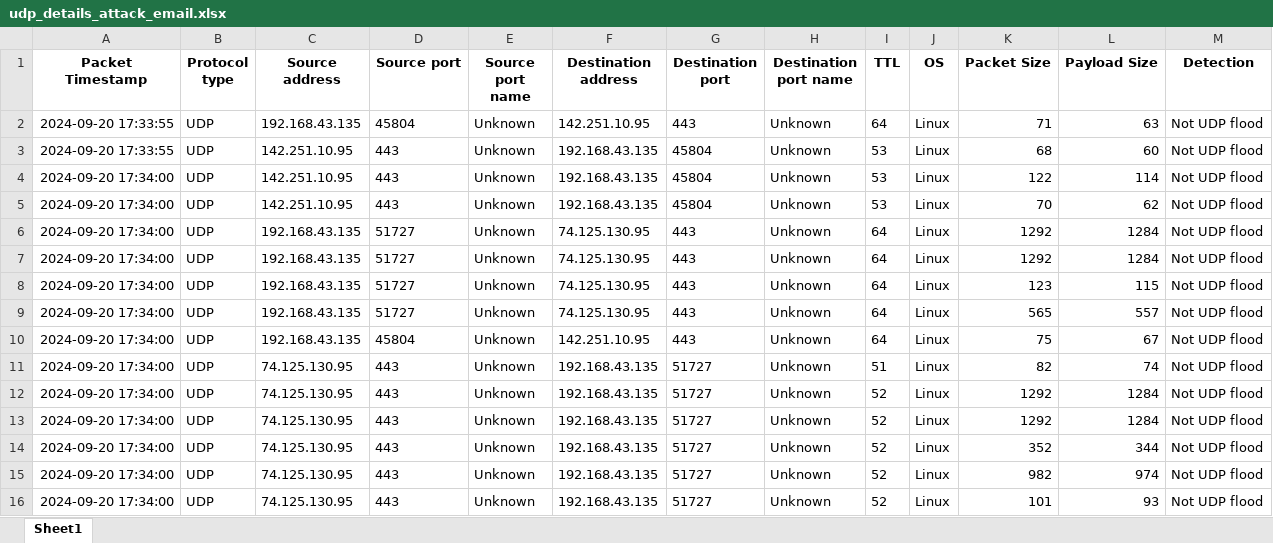
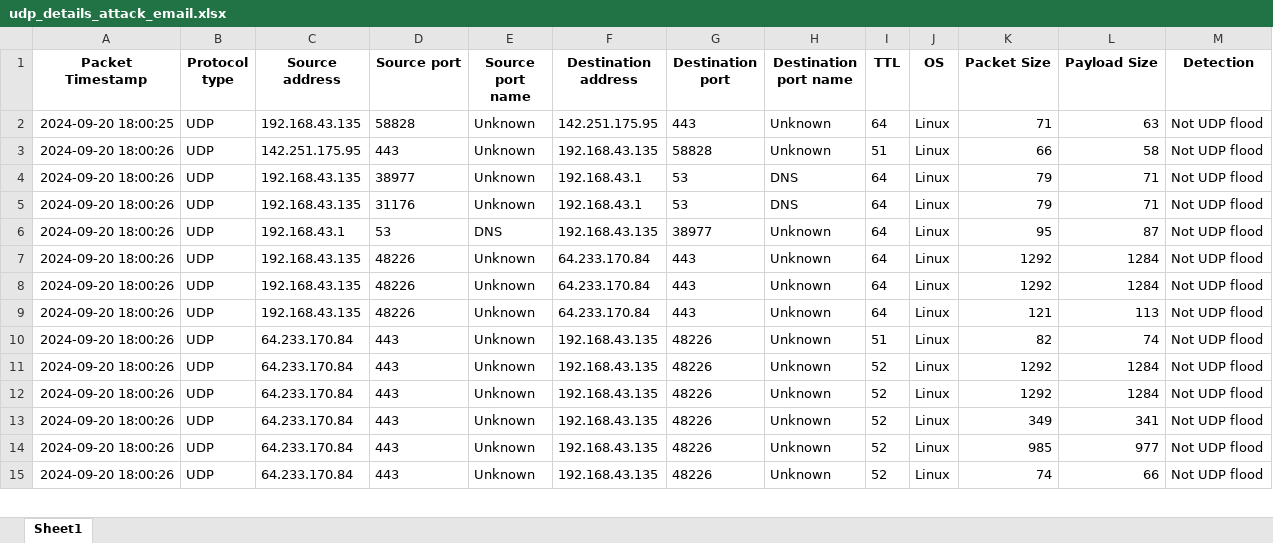
Before and after one commit to stefanus-ai-tech/thesisMin, an Excel workbook: udp_details_attack_email.xlsx, sheet Sheet1, drawn as a sheet; only a part is shown; values as stored, in another font and other column widths than the file's, no borders; removed rows and columns are numbered as before the commit, all else as after; the diff covers the shown part only; the diff names each change by its address in the sheet, - before the commit and + after, or states it on an @@ line.

```diff
--- a/udp_details_attack_email.xlsx (sheet Sheet1)
+++ b/udp_details_attack_email.xlsx (sheet Sheet1)
-A2 (Packet Timestamp): 2024-09-20 17:33:55
+A2 (Packet Timestamp): 2024-09-20 18:00:25
-D2 (Source port): 45804
+D2 (Source port): 58828
-F2 (Destination address): 142.251.10.95
+F2 (Destination address): 142.251.175.95
-row 3: 2024-09-20 17:33:55 | UDP | 142.251.10.95 | 443 | Unknown | 192.168.43.135 | 45804 | Unknown | 53 | Linux | 68 | 60 | Not UDP flood
-A3 (Packet Timestamp): 2024-09-20 17:34:00
+A3 (Packet Timestamp): 2024-09-20 18:00:26
-C3 (Source address): 142.251.10.95
+C3 (Source address): 142.251.175.95
-G3 (Destination port): 45804
+G3 (Destination port): 58828
-I3 (TTL): 53
+I3 (TTL): 51
-K3 (Packet Size): 122
+K3 (Packet Size): 66
-L3 (Payload Size): 114
+L3 (Payload Size): 58
-row 5: 2024-09-20 17:34:00 | UDP | 142.251.10.95 | 443 | Unknown | 192.168.43.135 | 45804 | Unknown | 53 | Linux | 70 | 62 | Not UDP flood
+row 4: 2024-09-20 18:00:26 | UDP | 192.168.43.135 | 38977 | Unknown | 192.168.43.1 | 53 | DNS | 64 | Linux | 79 | 71 | Not UDP flood
+row 5: 2024-09-20 18:00:26 | UDP | 192.168.43.135 | 31176 | Unknown | 192.168.43.1 | 53 | DNS | 64 | Linux | 79 | 71 | Not UDP flood
+row 6: 2024-09-20 18:00:26 | UDP | 192.168.43.1 | 53 | DNS | 192.168.43.135 | 38977 | Unknown | 64 | Linux | 95 | 87 | Not UDP flood
-A7:A9 (Packet Timestamp): 2024-09-20 17:34:00
+A7:A9 (Packet Timestamp): 2024-09-20 18:00:26
-D7:D9 (Source port): 51727
+D7:D9 (Source port): 48226
-F7:F9 (Destination address): 74.125.130.95
+F7:F9 (Destination address): 64.233.170.84
-K9 (Packet Size): 123
+K9 (Packet Size): 121
-L9 (Payload Size): 115
+L9 (Payload Size): 113
-row 9: 2024-09-20 17:34:00 | UDP | 192.168.43.135 | 51727 | Unknown | 74.125.130.95 | 443 | Unknown | 64 | Linux | 565 | 557 | Not UDP flood
-row 10: 2024-09-20 17:34:00 | UDP | 192.168.43.135 | 45804 | Unknown | 142.251.10.95 | 443 | Unknown | 64 | Linux | 75 | 67 | Not UDP flood
-A10:A15 (Packet Timestamp): 2024-09-20 17:34:00
+A10:A15 (Packet Timestamp): 2024-09-20 18:00:26
-C10:C15 (Source address): 74.125.130.95
+C10:C15 (Source address): 64.233.170.84
-G10:G15 (Destination port): 51727
+G10:G15 (Destination port): 48226
-K13 (Packet Size): 352
+K13 (Packet Size): 349
-L13 (Payload Size): 344
+L13 (Payload Size): 341
-K14 (Packet Size): 982
+K14 (Packet Size): 985
-L14 (Payload Size): 974
+L14 (Payload Size): 977
-K15 (Packet Size): 101
+K15 (Packet Size): 74
-L15 (Payload Size): 93
+L15 (Payload Size): 66
```
Also changed, not shown: 12 added rows, 9 removed rows and 65 edited cells elsewhere in this sheet, 2 other files.
